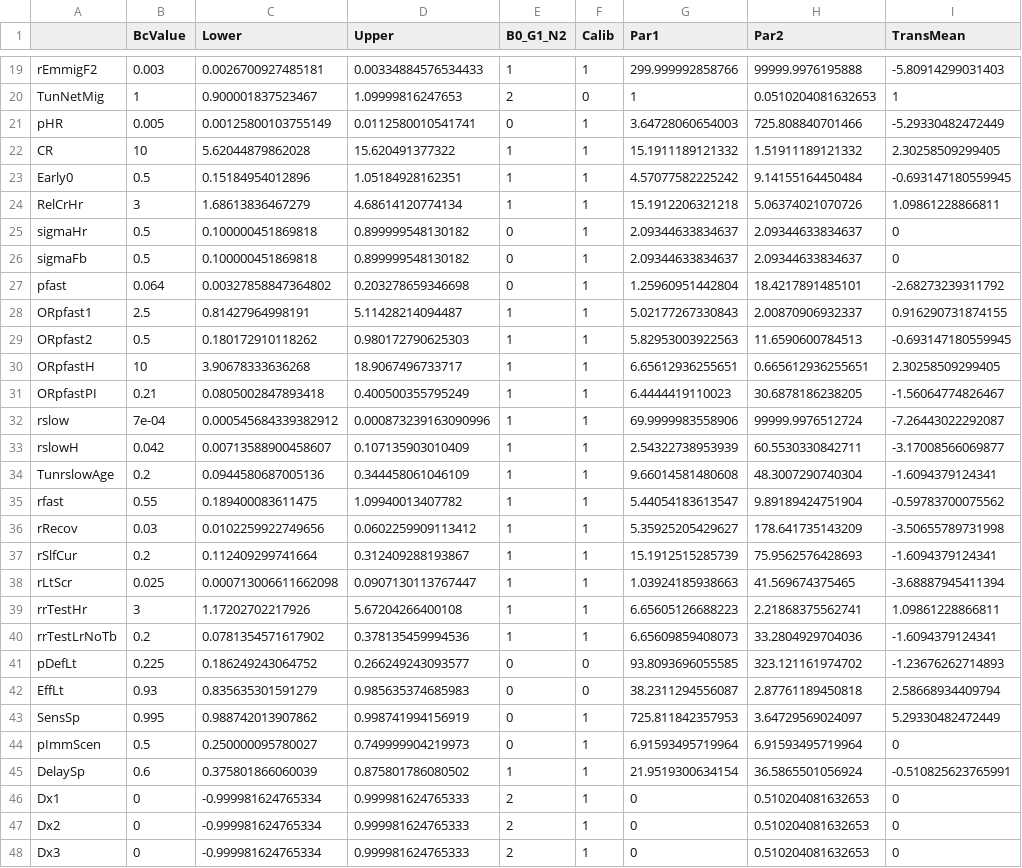
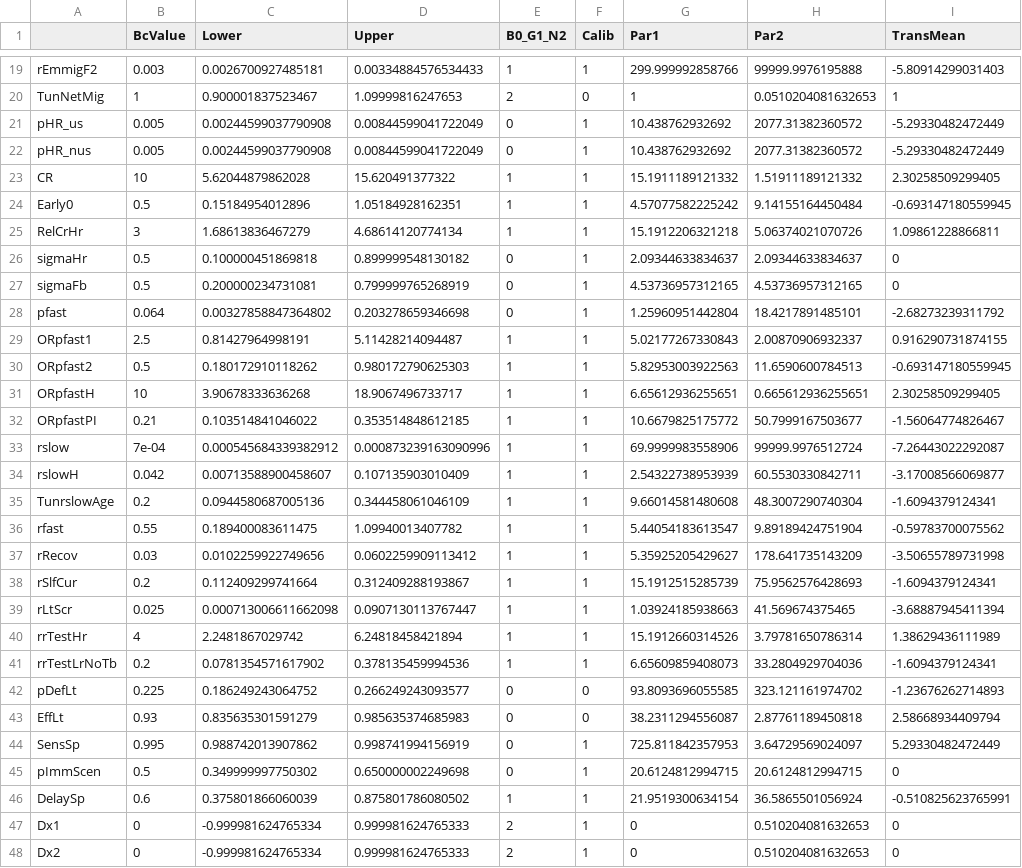
Before and after one commit to PPML/MITUS, a CSV file: inst/extdata/US/ParamInitUS_final.csv, drawn as a sheet; only a part is shown, gaps mark what is left out; the shorter side is filled out with more unchanged rows.

```diff
--- a/inst/extdata/US/ParamInitUS_final.csv
+++ b/inst/extdata/US/ParamInitUS_final.csv
@@ -20,3 +20,4 @@
 "TunNetMig",1,0.900001837523467,1.09999816247653,2,0,1,0.0510204081632653,1
-"pHR",0.005,0.00125800103755149,0.0112580010541741,0,1,3.64728060654003,725.808840701466,-5.29330482472449
+"pHR_us",0.005,0.00244599037790908,0.00844599041722049,0,1,10.438762932692,2077.31382360572,-5.29330482472449
+"pHR_nus",0.005,0.00244599037790908,0.00844599041722049,0,1,10.438762932692,2077.31382360572,-5.29330482472449
 "CR",10,5.62044879862028,15.620491377322,1,1,15.1911189121332,1.51911189121332,2.30258509299405
@@ -25,3 +26,3 @@
 "sigmaHr",0.5,0.100000451869818,0.899999548130182,0,1,2.09344633834637,2.09344633834637,0
-"sigmaFb",0.5,0.100000451869818,0.899999548130182,0,1,2.09344633834637,2.09344633834637,0
+"sigmaFb",0.5,0.200000234731081,0.799999765268919,0,1,4.53736957312165,4.53736957312165,0
 "pfast",0.064,0.00327858847364802,0.203278659346698,0,1,1.25960951442804,18.4217891485101,-2.68273239311792
@@ -30,3 +31,3 @@
 "ORpfastH",10,3.90678333636268,18.9067496733717,1,1,6.65612936255651,0.665612936255651,2.30258509299405
-"ORpfastPI",0.21,0.0805002847893418,0.400500355795249,1,1,6.4444419110023,30.6878186238205,-1.56064774826467
+"ORpfastPI",0.21,0.103514841046022,0.353514848612185,1,1,10.6679825175772,50.7999167503677,-1.56064774826467
 "rslow",7e-04,0.000545684339382912,0.000873239163090996,1,1,69.9999983558906,99999.9976512724,-7.26443022292087
@@ -38,3 +39,3 @@
 "rLtScr",0.025,0.000713006611662098,0.0907130113767447,1,1,1.03924185938663,41.569674375465,-3.68887945411394
-"rrTestHr",3,1.17202702217926,5.67204266400108,1,1,6.65605126688223,2.21868375562741,1.09861228866811
+"rrTestHr",4,2.2481867029742,6.24818458421894,1,1,15.1912660314526,3.79781650786314,1.38629436111989
 "rrTestLrNoTb",0.2,0.0781354571617902,0.378135459994536,1,1,6.65609859408073,33.2804929704036,-1.6094379124341
@@ -43,3 +44,3 @@
 "SensSp",0.995,0.988742013907862,0.998741994156919,0,1,725.811842357953,3.64729569024097,5.29330482472449
-"pImmScen",0.5,0.250000095780027,0.749999904219973,0,1,6.91593495719964,6.91593495719964,0
+"pImmScen",0.5,0.349999997750302,0.650000002249698,0,1,20.6124812994715,20.6124812994715,0
 "DelaySp",0.6,0.375801866060039,0.875801786080502,1,1,21.9519300634154,36.5865501056924,-0.510825623765991
```
Also changed, not shown: inst/extdata/US/ParamInitUS.csv, 6 other files.
